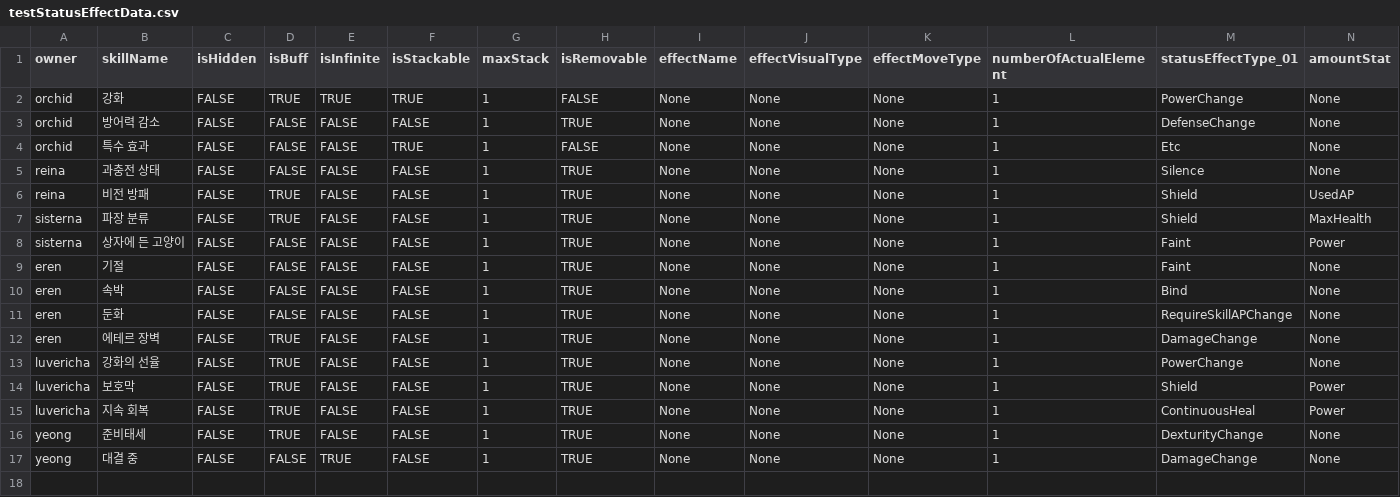
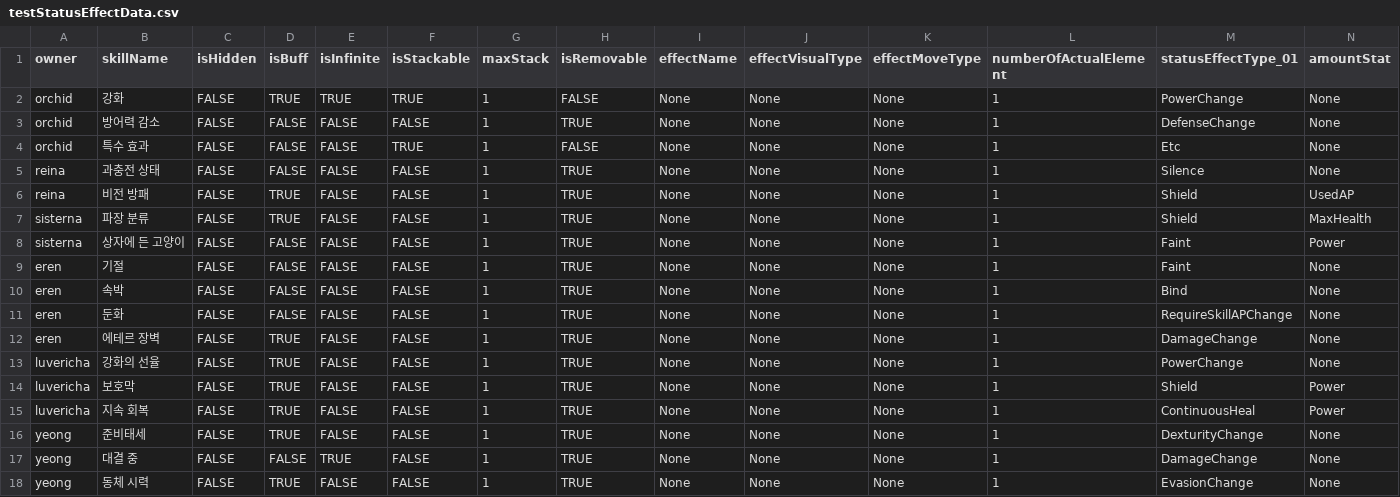
Before and after one commit to GGGC2/Epic_monad, a CSV file: Assets/Resources/Data/testStatusEffectData.csv, drawn as a sheet; only a part is shown; rows hold the shown columns only; the diff names each change by its address in the sheet, - before the commit and + after, or states it on an @@ line.

Commit message:
Add status effect for 동체시력

```diff
--- a/Assets/Resources/Data/testStatusEffectData.csv
+++ b/Assets/Resources/Data/testStatusEffectData.csv
+row 18: yeong | 동체 시력 | FALSE | TRUE | FALSE | FALSE | 1 | TRUE | None | None | None | 1 | EvasionChange | None
```
Also changed, not shown: 11 other files.
